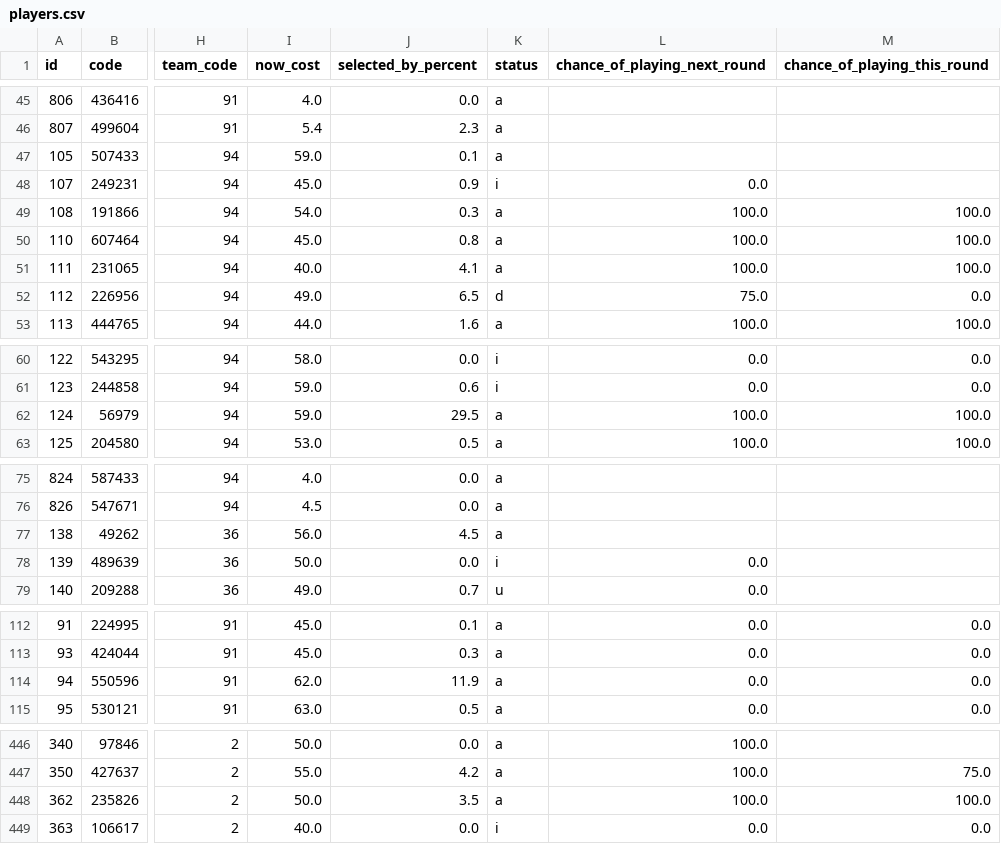
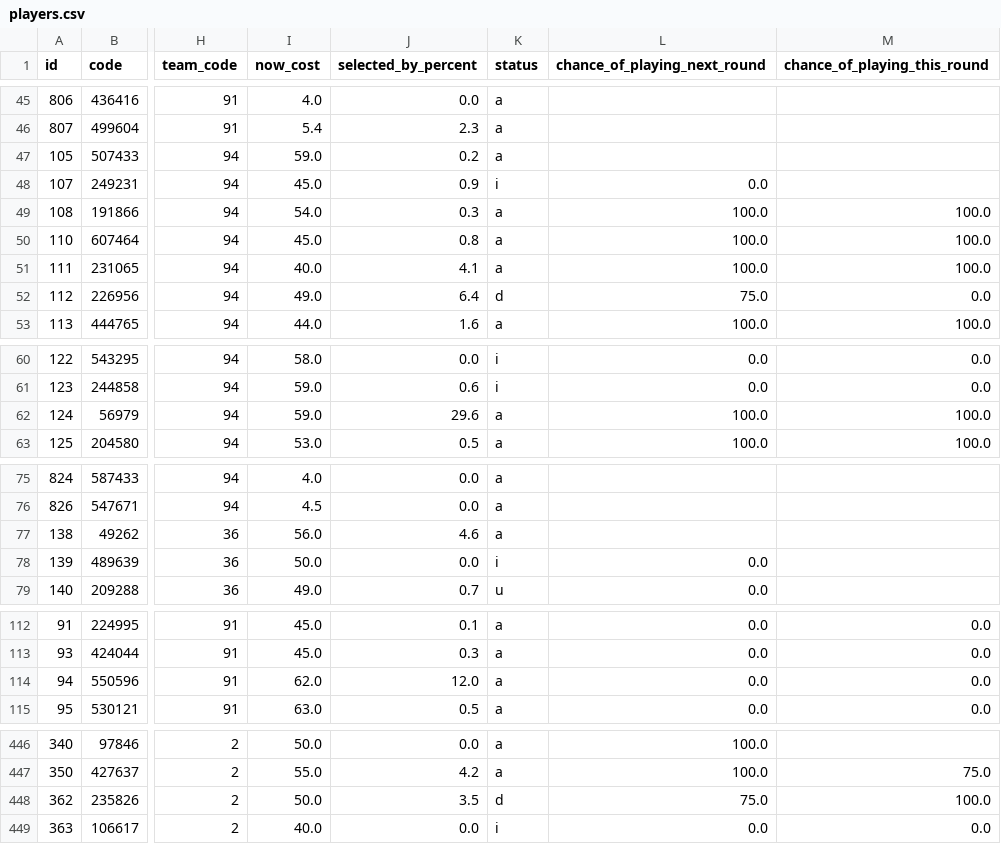
Before and after one commit to quocanhdayyy/footballmanager, a CSV file: data/players.csv, drawn as a sheet; only a part is shown, gaps mark what is left out; the diff covers the shown part only; the diff names each change by its address in the sheet, - before the commit and + after, or states it on an @@ line.

Commit message:
Pipeline run 2026-10-06 12:12 UTC

```diff
--- a/data/players.csv
+++ b/data/players.csv
-J47 (selected_by_percent): 0.1
+J47 (selected_by_percent): 0.2
-J52 (selected_by_percent): 6.5
+J52 (selected_by_percent): 6.4
-J62 (selected_by_percent): 29.5
+J62 (selected_by_percent): 29.6
-J77 (selected_by_percent): 4.5
+J77 (selected_by_percent): 4.6
-J114 (selected_by_percent): 11.9
+J114 (selected_by_percent): 12.0
-K448 (status): a
+K448 (status): d
-L448 (chance_of_playing_next_round): 100.0
+L448 (chance_of_playing_next_round): 75.0
```
Also changed, not shown: 6 edited cells elsewhere in this file.
